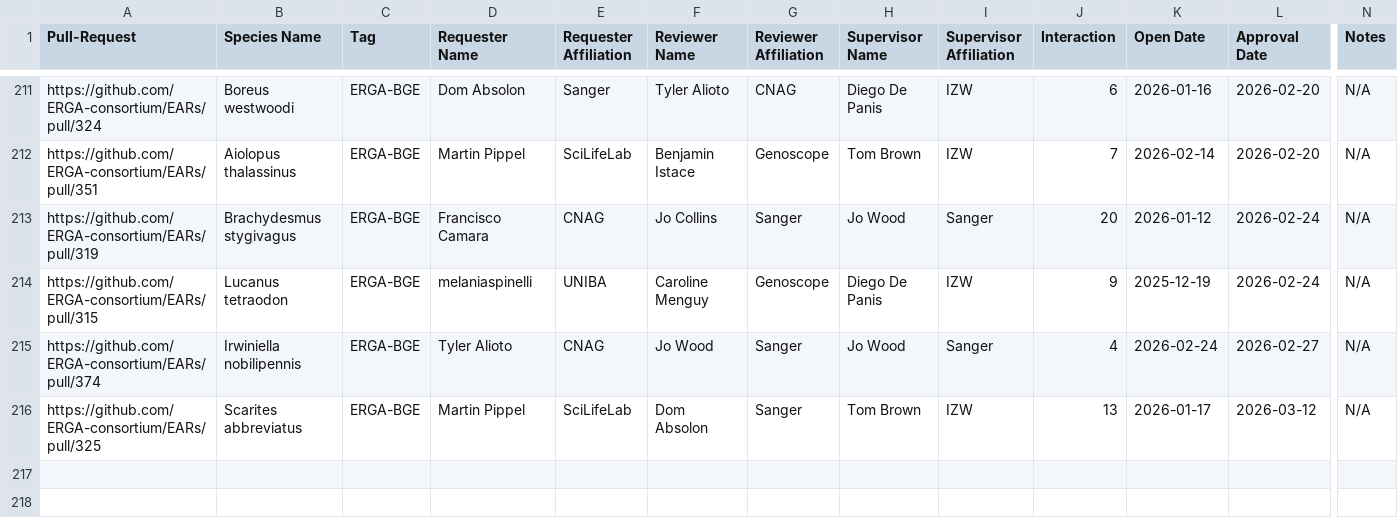
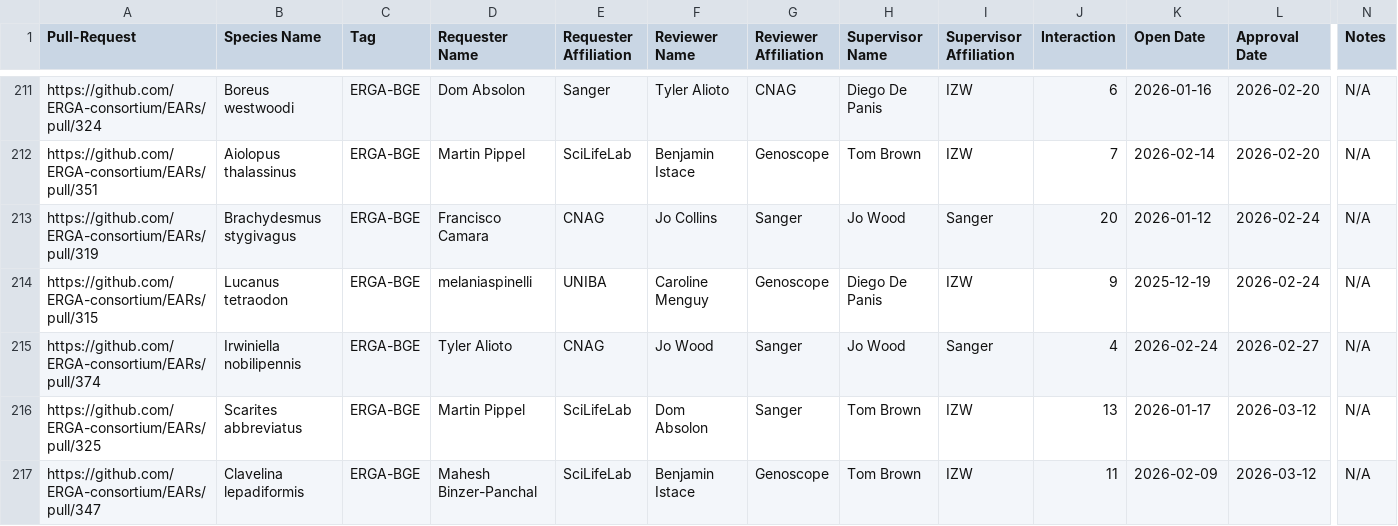
Before and after one commit to ERGA-consortium/EARs, a CSV file: rev/EAR_reviews.csv, drawn as a sheet; only a part is shown, gaps mark what is left out; rows hold the shown columns only; the diff names each change by its address in the sheet, - before the commit and + after, or states it on an @@ line.

```diff
--- a/rev/EAR_reviews.csv
+++ b/rev/EAR_reviews.csv
+row 217: https://github.com/ERGA-consortium/EARs/pull/347 | Clavelina lepadiformis | ERGA-BGE | Mahesh Binzer-Panchal | SciLifeLab | Benjamin Istace | Genoscope | Tom Brown | IZW | 11 | 2026-02-09 | 2026-03-12 | N/A
```
